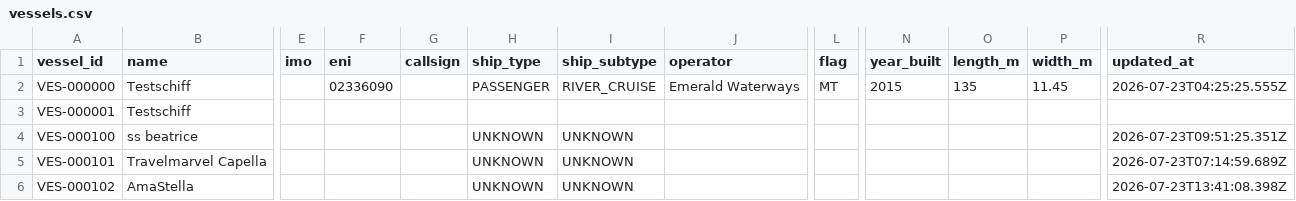
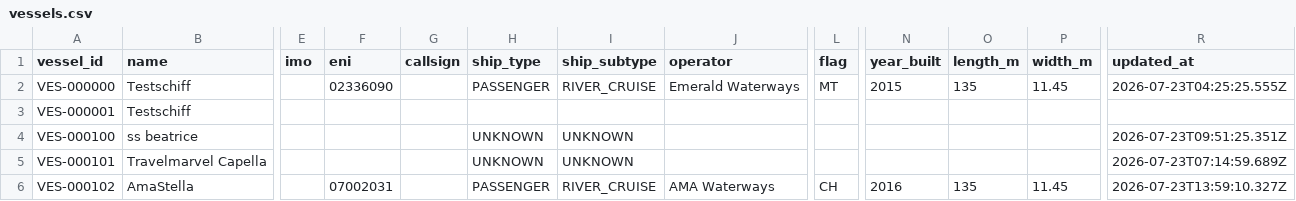
Before and after one commit to ugnet90/danube-vessel-log, a CSV file: data/vessels.csv, drawn as a sheet; only a part is shown, gaps mark what is left out; the diff names each change by its address in the sheet, - before the commit and + after, or states it on an @@ line.

```diff
--- a/data/vessels.csv
+++ b/data/vessels.csv
-F6 (eni): (empty)
+F6 (eni): 07002031
-H6 (ship_type): UNKNOWN
+H6 (ship_type): PASSENGER
-I6 (ship_subtype): UNKNOWN
+I6 (ship_subtype): RIVER_CRUISE
-J6 (operator): (empty)
+J6 (operator): AMA Waterways
-L6 (flag): (empty)
+L6 (flag): CH
-N6 (year_built): (empty)
+N6 (year_built): 2016
-O6 (length_m): (empty)
+O6 (length_m): 135
-P6 (width_m): (empty)
+P6 (width_m): 11.45
-R6 (updated_at): 2026-07-23T13:41:08.398Z
+R6 (updated_at): 2026-07-23T13:59:10.327Z
```
Also changed, not shown: 1 other file.
